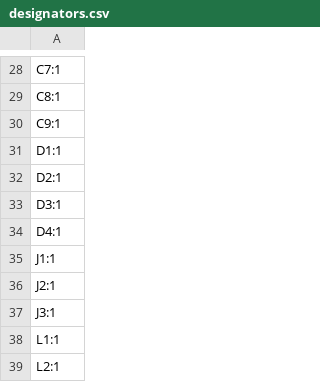
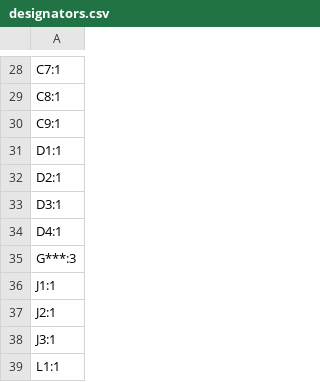
Before and after one commit to KaiPereira/Overglade-Badges, a CSV file: PCB/production/designators.csv, drawn as a sheet; only a part is shown, gaps mark what is left out; the shorter side is filled out with more unchanged rows.

```diff
--- a/PCB/production/designators.csv
+++ b/PCB/production/designators.csv
@@ -34,2 +34,3 @@ D3:1
 D4:1
+G***:3
 J1:1
```
Also changed, not shown: 15 other files.
